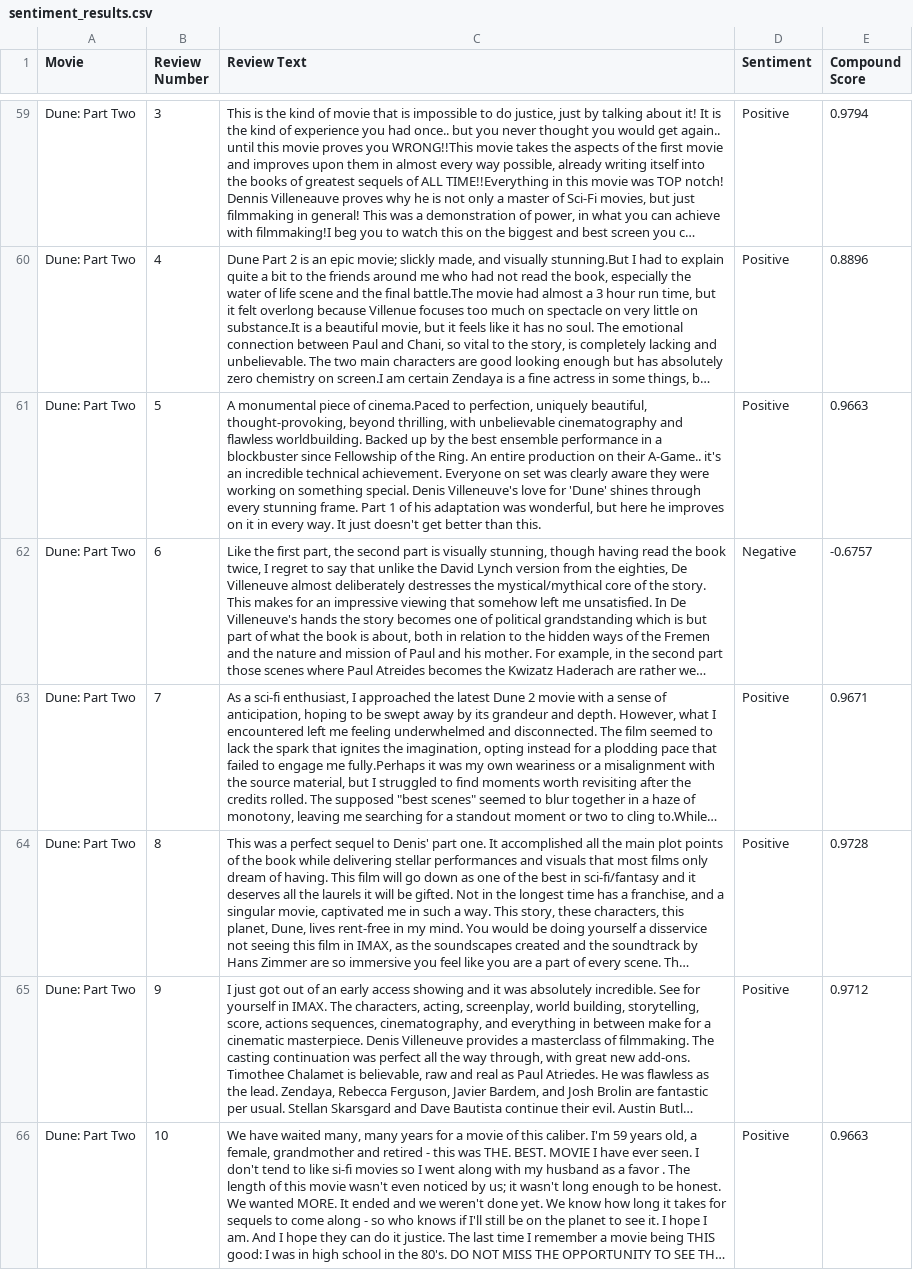
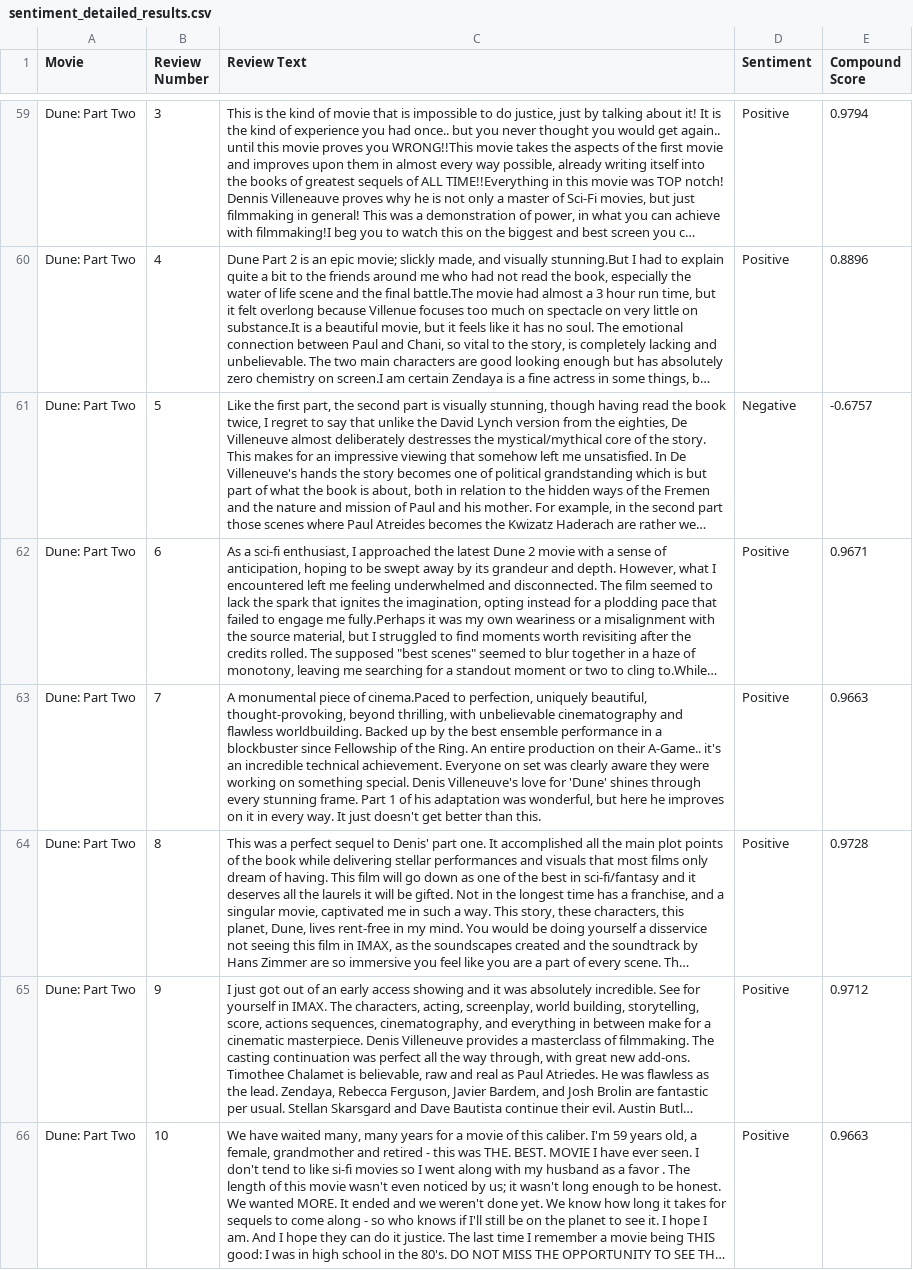
Before and after one commit to CU-S25-MSDSSB-DSCI-01-DataScienceLab/Movie-Project, a CSV file: Sentiment_analysis_2/sentiment_detailed_results.csv (was Sentiment_analysis/sentiment_results.csv), drawn as a sheet; only a part is shown, gaps mark what is left out; long unchanged cells end in …; removed rows and columns are numbered as before the commit, all else as after; the diff names each change by its address in the sheet, - before the commit and + after, or states it on an @@ line.

Commit message:
Lu_Sentiment_firsttry

```diff
--- a/Sentiment_analysis/sentiment_results.csv
+++ b/Sentiment_analysis_2/sentiment_detailed_results.csv
-row 61: Dune: Part Two | 5 | A monumental piece of cinema.Paced to perfection, uniquely beautiful, thought-provoking, beyond thrilling, with unbelievable cinematography and flawless worldbuilding. Backed up by the best ensemble performance in a blockbuster since Fellowship of the Ring. An entire production on their A-Game.. it's an incredible technical achievement. Everyone on set was clearly aware they were working on something special. Denis Villeneuve's love for 'Dune' shines through every stunning frame. Part 1 of his adaptation was wonderful, but here he improves on it in every way. It just doesn't get better than this. | Positive | 0.9663
-B61 (Review Number): 6
+B61 (Review Number): 5
-B62 (Review Number): 7
+B62 (Review Number): 6
+row 63: Dune: Part Two | 7 | A monumental piece of cinema.Paced to perfection, uniquely beautiful, thought-provoking, beyond thrilling, with unbelievable cinematography and flawless worldbuilding. Backed up by the best ensemble performance in a blockbuster since Fellowship of the Ring. An entire production on their A-Game.. it's an incredible technical achievement. Everyone on set was clearly aware they were working on something special. Denis Villeneuve's love for 'Dune' shines through every stunning frame. Part 1 of his adaptation was wonderful, but here he improves on it in every way. It just doesn't get better than this. | Positive | 0.9663
```
Also changed, not shown: 31 other files.
